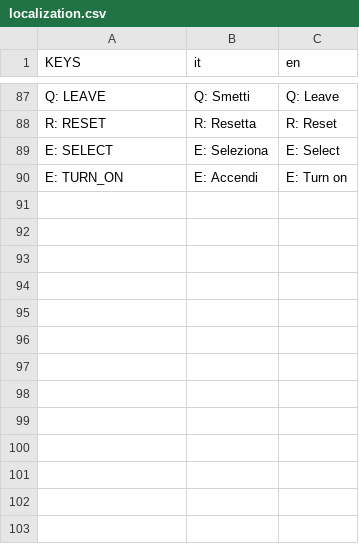
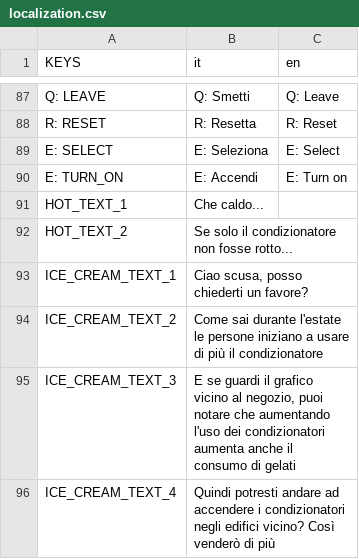
Before and after one commit to fliposab/ProgettoStage, a CSV file: Sviluppo/Godot/localization/localization.csv, drawn as a sheet; only a part is shown, gaps mark what is left out.

```diff
--- a/Sviluppo/Godot/localization/localization.csv
+++ b/Sviluppo/Godot/localization/localization.csv
@@ -90 +90,7 @@ E: SELECT,E: Seleziona,E: Select
 E: TURN_ON,E: Accendi,E: Turn on
+HOT_TEXT_1,Che caldo...,
+HOT_TEXT_2,Se solo il condizionatore non fosse rotto...,
+ICE_CREAM_TEXT_1,"Ciao scusa, posso chiederti un favore?",
+ICE_CREAM_TEXT_2,"Come sai durante l'estate le persone iniziano a usare di più il condizionatore",
+ICE_CREAM_TEXT_3,"E se guardi il grafico vicino al negozio, puoi notare che aumentando l'uso dei condizionatori aumenta anche il consumo di gelati",
+ICE_CREAM_TEXT_4,"Quindi potresti andare ad accendere i condizionatori negli edifici vicino? Così venderò di più",
```
Also changed, not shown: 19 other files.
